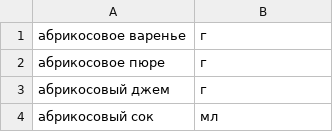
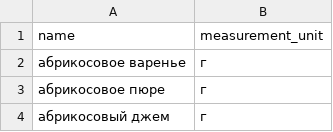
Before and after one commit to mercure7/foodgram, a CSV file: data/ingredients.csv, drawn as a sheet; only a part is shown; the shorter side is filled out with more unchanged rows.

```diff
--- a/data/ingredients.csv
+++ b/data/ingredients.csv
@@ -1 +1,2 @@
+name,measurement_unit
 абрикосовое варенье,г
```
Also changed, not shown: 15 other files.
